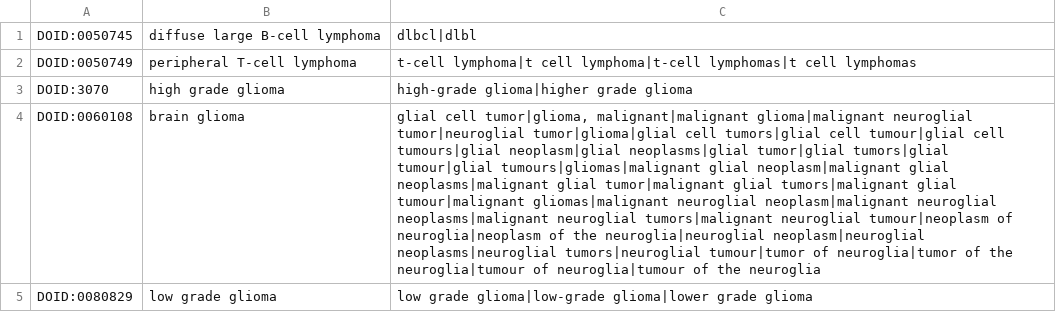
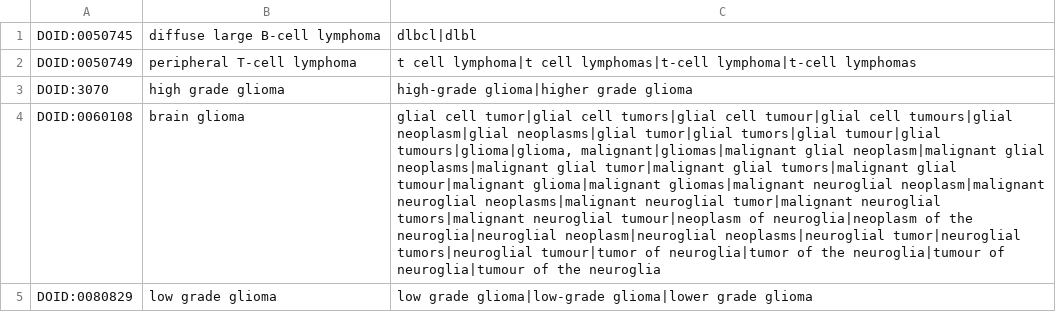
Before and after one commit to jakelever/biowordlists, a TSV file: custom/additions_cancers.tsv, drawn as a sheet; only a part is shown; the diff covers the shown part only; the diff names each change by its address in the sheet, - before the commit and + after, or states it on an @@ line.

Commit message:
More custom edits to cancers and gene names

```diff
--- a/custom/additions_cancers.tsv
+++ b/custom/additions_cancers.tsv
-C2: t-cell lymphoma|t cell lymphoma|t-cell lymphomas|t cell lymphomas
+C2: t cell lymphoma|t cell lymphomas|t-cell lymphoma|t-cell lymphomas
-C4: glial cell tumor|glioma, malignant|malignant glioma|malignant neuroglial tumor|neuroglial tumor|glioma|glial cell tumors|glial cell tumour|glial cell tumours|glial neoplasm|glial neoplasms|glial tumor|glial tumors|glial tumour|glial tumours|gliomas|malignant glial neoplasm|malignant glial neoplasms|malignant glial tumor|malignant glial tumors|malignant glial tumour|malignant gliomas|malignant neuroglial neoplasm|malignant neuroglial neoplasms|malignant neuroglial tumors|malignant neuroglial tumour|neoplasm of neuroglia|neoplasm of the neuroglia|neuroglial neoplasm|neuroglial neoplasms|neuroglial tumors|neuroglial tumour|tumor…
+C4: glial cell tumor|glial cell tumors|glial cell tumour|glial cell tumours|glial neoplasm|glial neoplasms|glial tumor|glial tumors|glial tumour|glial tumours|glioma|glioma, malignant|gliomas|malignant glial neoplasm|malignant glial neoplasms|malignant glial tumor|malignant glial tumors|malignant glial tumour|malignant glioma|malignant gliomas|malignant neuroglial neoplasm|malignant neuroglial neoplasms|malignant neuroglial tumor|malignant neuroglial tumors|malignant neuroglial tumour|neoplasm of neuroglia|neoplasm of the neuroglia|neuroglial neoplasm|neuroglial neoplasms|neuroglial tumor|neuroglial tumors|neuroglial tumour|tumor…
```
Also changed, not shown: 2 added rows and 1 edited cell elsewhere in this file, custom/deletions_genes.tsv, 1 other file.
